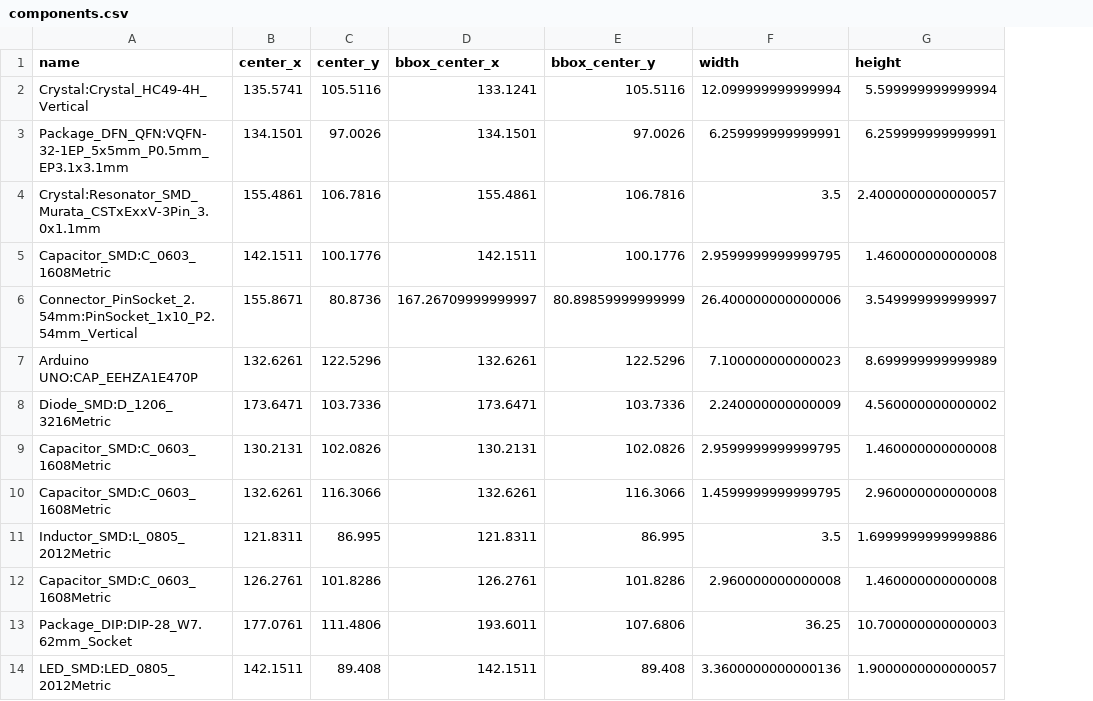
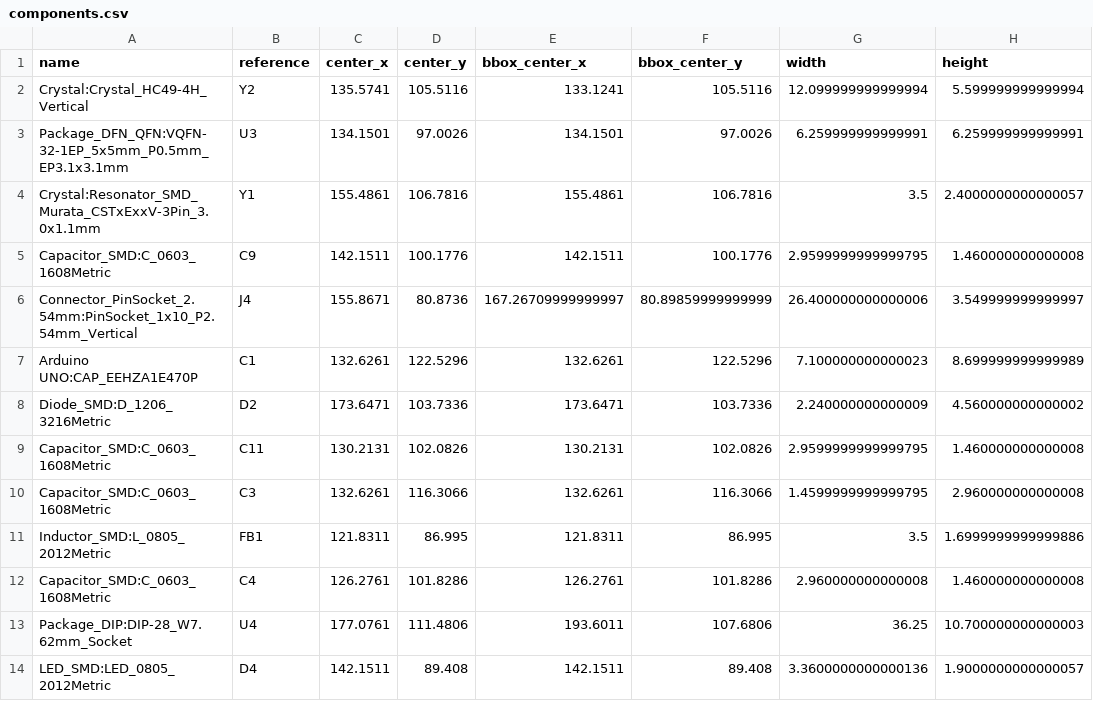
Before and after one commit to iochotorena/Kicad2Yolo2D, a CSV file: scr/input/components.csv, drawn as a sheet; only a part is shown; the diff names each change by its address in the sheet, - before the commit and + after, or states it on an @@ line.

```diff
--- a/scr/input/components.csv
+++ b/scr/input/components.csv
+column B (reference), rows 2-14: Y2 | U3 | Y1 | C9 | J4 | C1 | D2 | C11 | C3 | FB1 | C4 | U4 | D4
```
Also changed, not shown: 2 other files.
